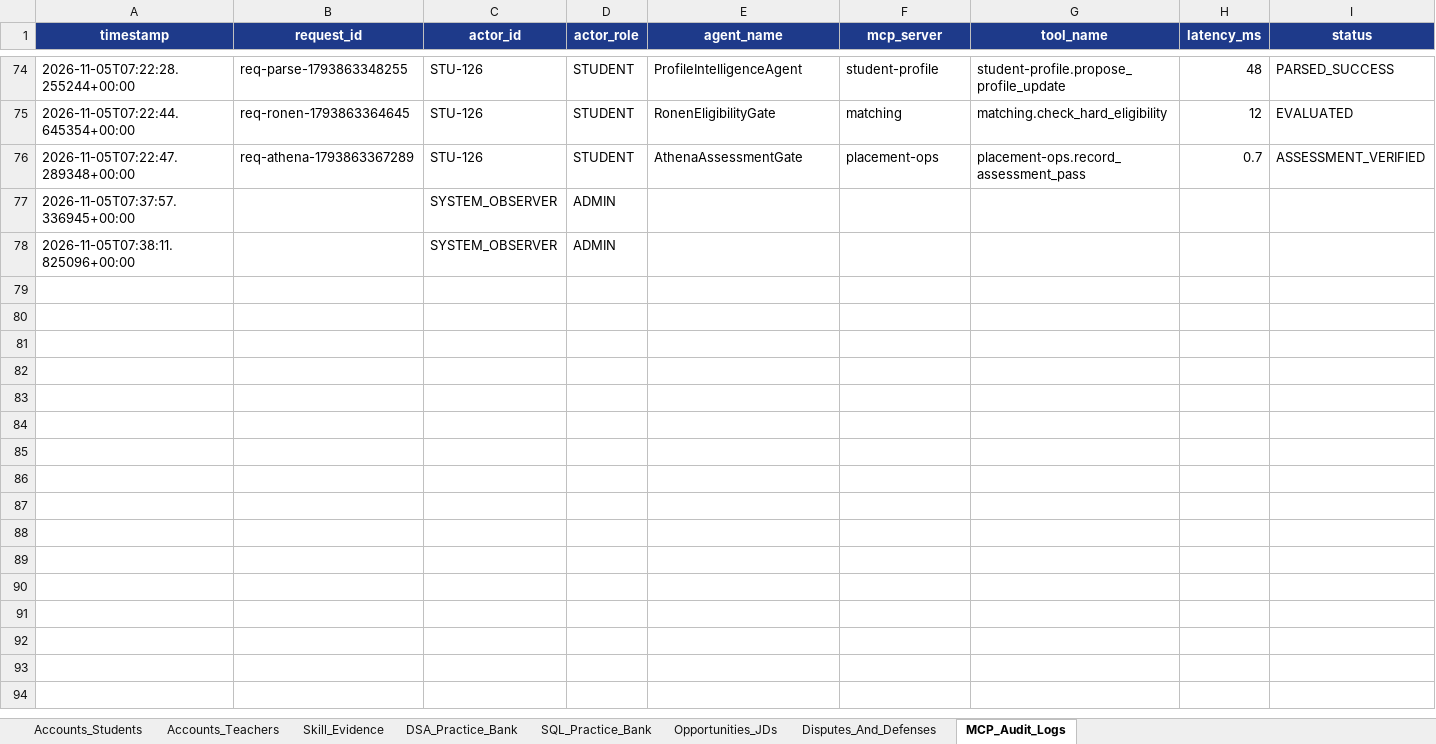
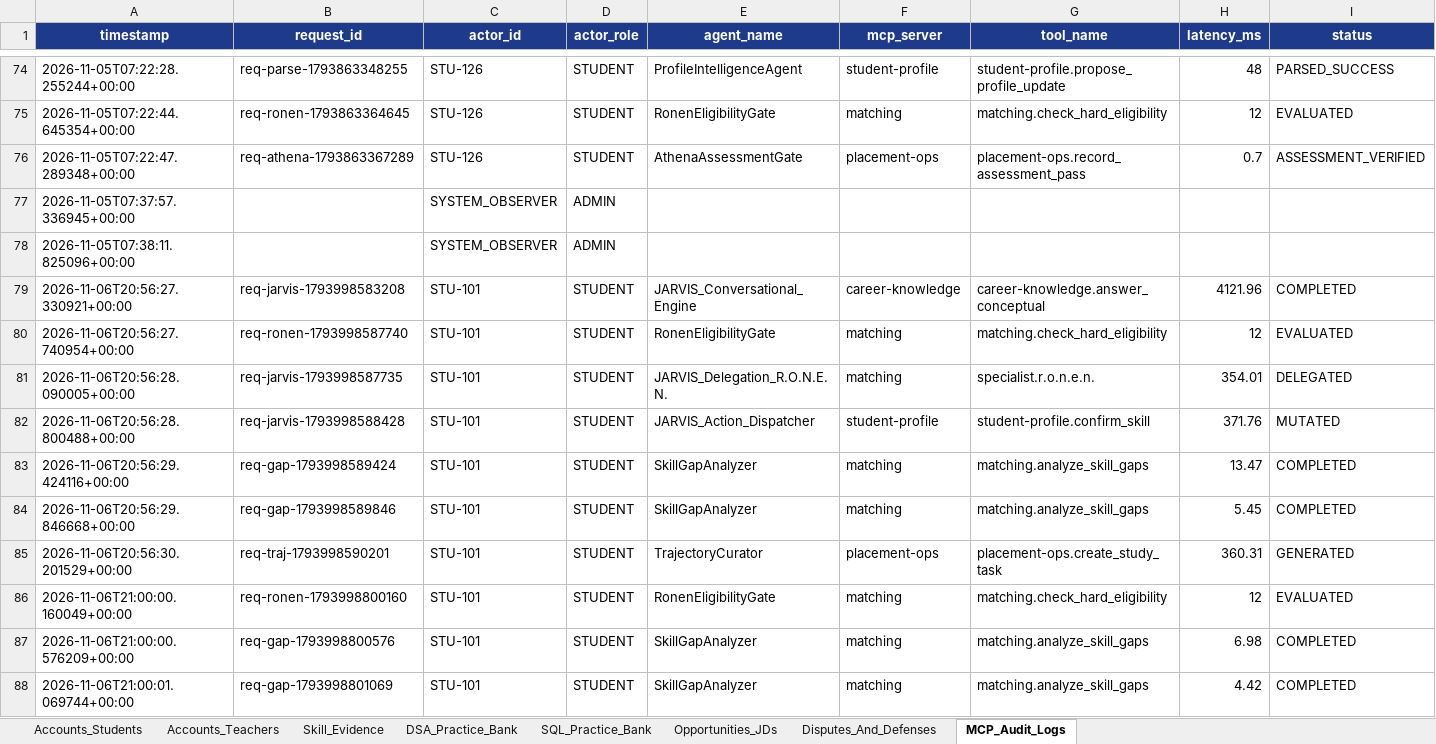
Before and after one commit to Arijeet223/jklu_campusbridge, an Excel workbook: data/campusbridge_db.xlsx, sheet MCP_Audit_Logs, drawn as a sheet; only a part is shown, gaps mark what is left out; values as stored, in another font and other column widths than the file's, no borders; rows hold the shown columns only; the diff covers the shown part only; the diff names each change by its address in the sheet, - before the commit and + after, or states it on an @@ line.

Commit message:
fix: enforce real session identity, RAG grounding, and student onboarding guard

```diff
--- a/data/campusbridge_db.xlsx (sheet MCP_Audit_Logs)
+++ b/data/campusbridge_db.xlsx (sheet MCP_Audit_Logs)
+row 79: 2026-11-06T20:56:27.330921+00:00 | req-jarvis-1793998583208 | STU-101 | STUDENT | JARVIS_Conversational_Engine | career-knowledge | career-knowledge.answer_conceptual | 4121.96 | COMPLETED
+row 80: 2026-11-06T20:56:27.740954+00:00 | req-ronen-1793998587740 | STU-101 | STUDENT | RonenEligibilityGate | matching | matching.check_hard_eligibility | 12 | EVALUATED
+row 81: 2026-11-06T20:56:28.090005+00:00 | req-jarvis-1793998587735 | STU-101 | STUDENT | JARVIS_Delegation_R.O.N.E.N. | matching | specialist.r.o.n.e.n. | 354.01 | DELEGATED
+row 82: 2026-11-06T20:56:28.800488+00:00 | req-jarvis-1793998588428 | STU-101 | STUDENT | JARVIS_Action_Dispatcher | student-profile | student-profile.confirm_skill | 371.76 | MUTATED
+row 83: 2026-11-06T20:56:29.424116+00:00 | req-gap-1793998589424 | STU-101 | STUDENT | SkillGapAnalyzer | matching | matching.analyze_skill_gaps | 13.47 | COMPLETED
+row 84: 2026-11-06T20:56:29.846668+00:00 | req-gap-1793998589846 | STU-101 | STUDENT | SkillGapAnalyzer | matching | matching.analyze_skill_gaps | 5.45 | COMPLETED
+row 85: 2026-11-06T20:56:30.201529+00:00 | req-traj-1793998590201 | STU-101 | STUDENT | TrajectoryCurator | placement-ops | placement-ops.create_study_task | 360.31 | GENERATED
+row 86: 2026-11-06T21:00:00.160049+00:00 | req-ronen-1793998800160 | STU-101 | STUDENT | RonenEligibilityGate | matching | matching.check_hard_eligibility | 12 | EVALUATED
+row 87: 2026-11-06T21:00:00.576209+00:00 | req-gap-1793998800576 | STU-101 | STUDENT | SkillGapAnalyzer | matching | matching.analyze_skill_gaps | 6.98 | COMPLETED
+row 88: 2026-11-06T21:00:01.069744+00:00 | req-gap-1793998801069 | STU-101 | STUDENT | SkillGapAnalyzer | matching | matching.analyze_skill_gaps | 4.42 | COMPLETED
```
Also changed, not shown: 78 added rows elsewhere in this sheet, sheet Skill_Evidence, sheet Accounts_Students, sheet Disputes_And_Defenses, 43 other files.
